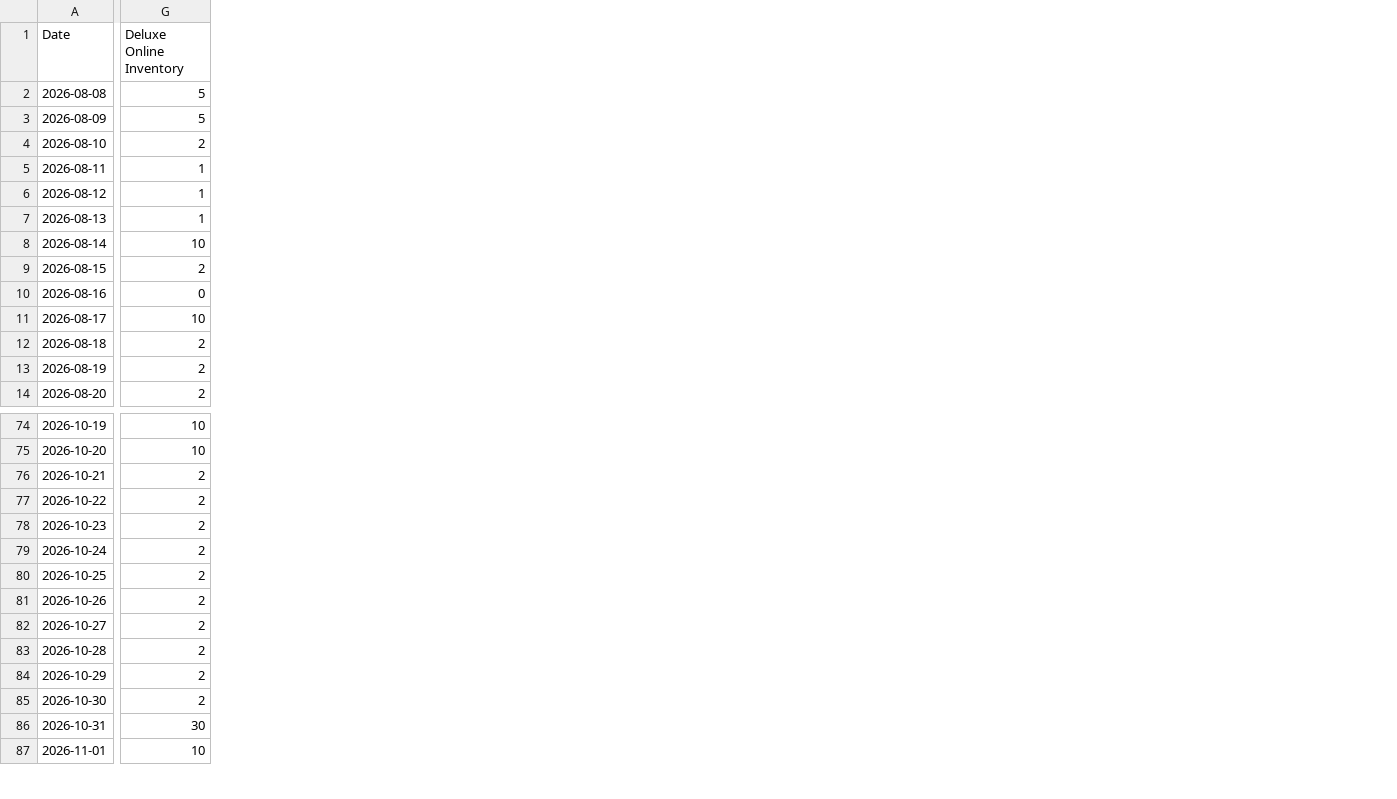
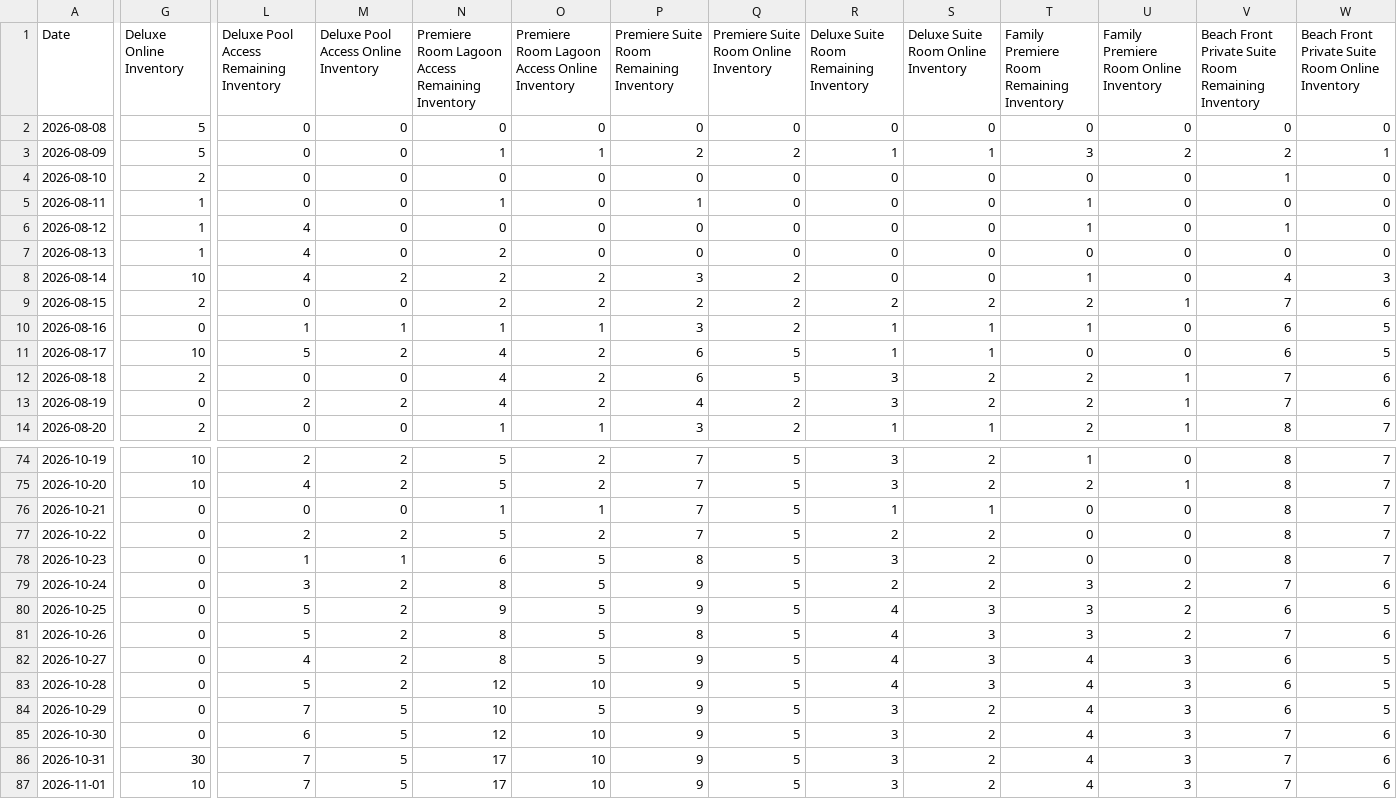
Before and after one commit to thelastpsycho/scraper, a CSV file: backend/app/scraper/data/daily_inventory_allocation_seasonal.csv, drawn as a sheet; only a part is shown, gaps mark what is left out; the diff covers the shown part only; the diff names each change by its address in the sheet, - before the commit and + after, or states it on an @@ line.

```diff
--- a/backend/app/scraper/data/daily_inventory_allocation_seasonal.csv
+++ b/backend/app/scraper/data/daily_inventory_allocation_seasonal.csv
+column L, rows 1-14: Deluxe Pool Access Remaining Inventory | 0 | 0 | 0 | 0 | 4 | 4 | 4 | 0 | 1 | 5 | 0 | 2 | 0; rows 74-87: 2 | 4 | 0 | 2 | 1 | 3 | 5 | 5 | 4 | 5 | 7 | 6 | 7 | 7
+column M, rows 1-14: Deluxe Pool Access Online Inventory | 0 | 0 | 0 | 0 | 0 | 0 | 2 | 0 | 1 | 2 | 0 | 2 | 0; rows 74-87: 2 | 2 | 0 | 2 | 1 | 2 | 2 | 2 | 2 | 2 | 5 | 5 | 5 | 5
+column N, rows 1-14: Premiere Room Lagoon Access Remaining Inventory | 0 | 1 | 0 | 1 | 0 | 2 | 2 | 2 | 1 | 4 | 4 | 4 | 1; rows 74-87: 5 | 5 | 1 | 5 | 6 | 8 | 9 | 8 | 8 | 12 | 10 | 12 | 17 | 17
+column O, rows 1-14: Premiere Room Lagoon Access Online Inventory | 0 | 1 | 0 | 0 | 0 | 0 | 2 | 2 | 1 | 2 | 2 | 2 | 1; rows 74-87: 2 | 2 | 1 | 2 | 5 | 5 | 5 | 5 | 5 | 10 | 5 | 10 | 10 | 10
+column P, rows 1-14: Premiere Suite Room Remaining Inventory | 0 | 2 | 0 | 1 | 0 | 0 | 3 | 2 | 3 | 6 | 6 | 4 | 3; rows 74-87: 7 | 7 | 7 | 7 | 8 | 9 | 9 | 8 | 9 | 9 | 9 | 9 | 9 | 9
+column Q, rows 1-14: Premiere Suite Room Online Inventory | 0 | 2 | 0 | 0 | 0 | 0 | 2 | 2 | 2 | 5 | 5 | 2 | 2; rows 74-87: all 5
+column R, rows 1-14: Deluxe Suite Room Remaining Inventory | 0 | 1 | 0 | 0 | 0 | 0 | 0 | 2 | 1 | 1 | 3 | 3 | 1; rows 74-87: 3 | 3 | 1 | 2 | 3 | 2 | 4 | 4 | 4 | 4 | 3 | 3 | 3 | 3
+column S, rows 1-14: Deluxe Suite Room Online Inventory | 0 | 1 | 0 | 0 | 0 | 0 | 0 | 2 | 1 | 1 | 2 | 2 | 1; rows 74-87: 2 | 2 | 1 | 2 | 2 | 2 | 3 | 3 | 3 | 3 | 2 | 2 | 2 | 2
+column T, rows 1-14: Family Premiere Room Remaining Inventory | 0 | 3 | 0 | 1 | 1 | 0 | 1 | 2 | 1 | 0 | 2 | 2 | 2; rows 74-87: 1 | 2 | 0 | 0 | 0 | 3 | 3 | 3 | 4 | 4 | 4 | 4 | 4 | 4
+column U, rows 1-14: Family Premiere Room Online Inventory | 0 | 2 | 0 | 0 | 0 | 0 | 0 | 1 | 0 | 0 | 1 | 1 | 1; rows 74-87: 0 | 1 | 0 | 0 | 0 | 2 | 2 | 2 | 3 | 3 | 3 | 3 | 3 | 3
+column V, rows 1-14: Beach Front Private Suite Room Remaining Inventory | 0 | 2 | 1 | 0 | 1 | 0 | 4 | 7 | 6 | 6 | 7 | 7 | 8; rows 74-87: 8 | 8 | 8 | 8 | 8 | 7 | 6 | 7 | 6 | 6 | 6 | 7 | 7 | 7
+column W, rows 1-14: Beach Front Private Suite Room Online Inventory | 0 | 1 | 0 | 0 | 0 | 0 | 3 | 6 | 5 | 5 | 6 | 6 | 7; rows 74-87: 7 | 7 | 7 | 7 | 7 | 6 | 5 | 6 | 5 | 5 | 5 | 6 | 6 | 6
-G13 (Deluxe Online Inventory): 2
+G13 (Deluxe Online Inventory): 0
-G76:G85 (Deluxe Online Inventory): 2
+G76:G85 (Deluxe Online Inventory): 0
```
Also changed, not shown: 10 added columns and 36 edited cells elsewhere in this file, backend/app/scraper/data/combined_inventory.csv, 8 other files.
